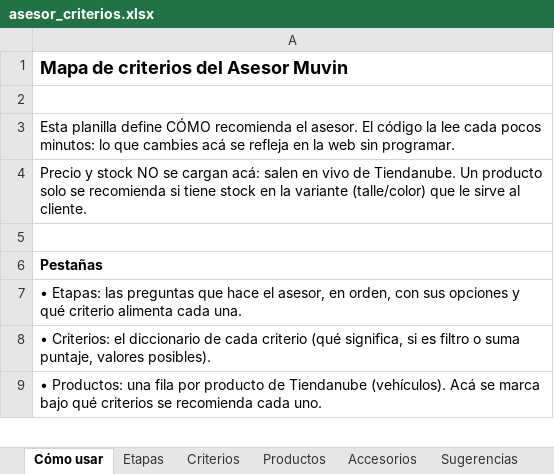
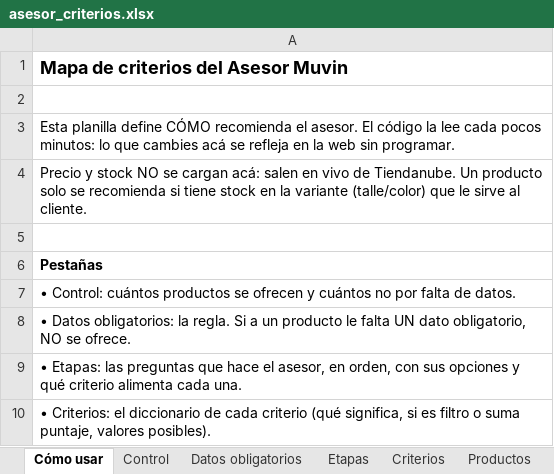
Before and after one commit to aleston1/muvin-repricing, an Excel workbook: docs/asesor_criterios.xlsx, sheet Cómo usar, drawn as a sheet; only a part is shown; the shorter side is filled out with more unchanged rows; values as stored, in another font and other column widths than the file's, no borders; the diff names each change by its address in the sheet, - before the commit and + after, or states it on an @@ line.

```diff
--- a/docs/asesor_criterios.xlsx (sheet Cómo usar)
+++ b/docs/asesor_criterios.xlsx (sheet Cómo usar)
+sheet tab: Control
+sheet tab: Datos obligatorios
+row 7: • Control: cuántos productos se ofrecen y cuántos no por falta de datos.
+row 8: • Datos obligatorios: la regla. Si a un producto le falta UN dato obligatorio, NO se ofrece.
```
Also changed, not shown: sheet Altura por modelo, sheet Productos, sheet Criterios, 6 other files.
